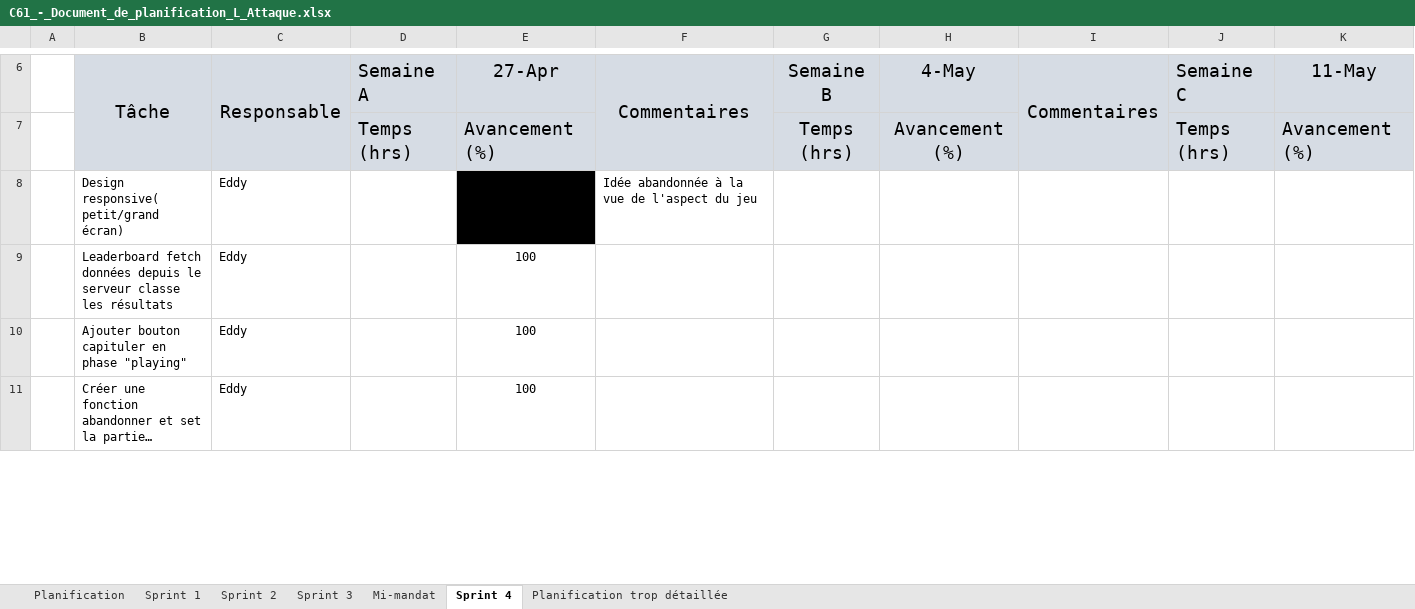
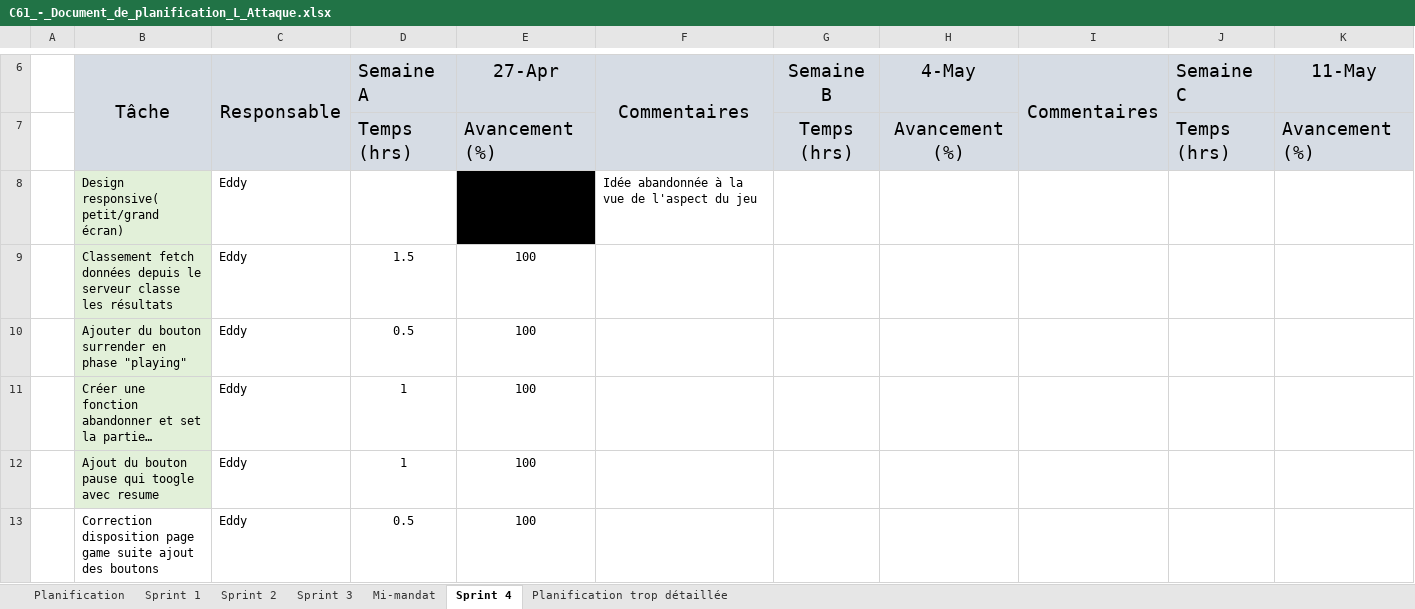
Before and after one commit to Icarium17/L-Attaque, an Excel workbook: doc/C61_-_Document_de_planification_L_Attaque.xlsx, sheet Sprint 4, drawn as a sheet; only a part is shown, gaps mark what is left out; long unchanged cells end in …; values as stored, in another font and other column widths than the file's, no borders; conditional formats not drawn; rows hold the shown columns only; the diff covers the shown part only; the diff names each change by its address in the sheet, - before the commit and + after, or states it on an @@ line.

Commit message:
Mise a jour planification

```diff
--- a/doc/C61_-_Document_de_planification_L_Attaque.xlsx (sheet Sprint 4)
+++ b/doc/C61_-_Document_de_planification_L_Attaque.xlsx (sheet Sprint 4)
-B8:B11 fill: none
+B8:B11 fill: #E2F0D9
-B9: Leaderboard fetch données…
+B9: Classement fetch données…
-D9: (empty)
+D9: 1.5
-B10: Ajouter bouton capituler en phase "playing"
+B10: Ajouter du bouton surrender en phase "playing"
-D10: (empty)
+D10: 0.5
-D11: (empty)
+D11: 1
+row 12:  | Ajout du bouton pause qui toogle avec resume | Eddy | 1 | 100
+row 13:  | Correction disposition page game suite ajout des boutons | Eddy | 0.5 | 100
```
Also changed, not shown: 11 added rows, 2 removed rows, 1 edited cell and cell formats elsewhere in this sheet, sheet Mi-mandat, 1 other file.
